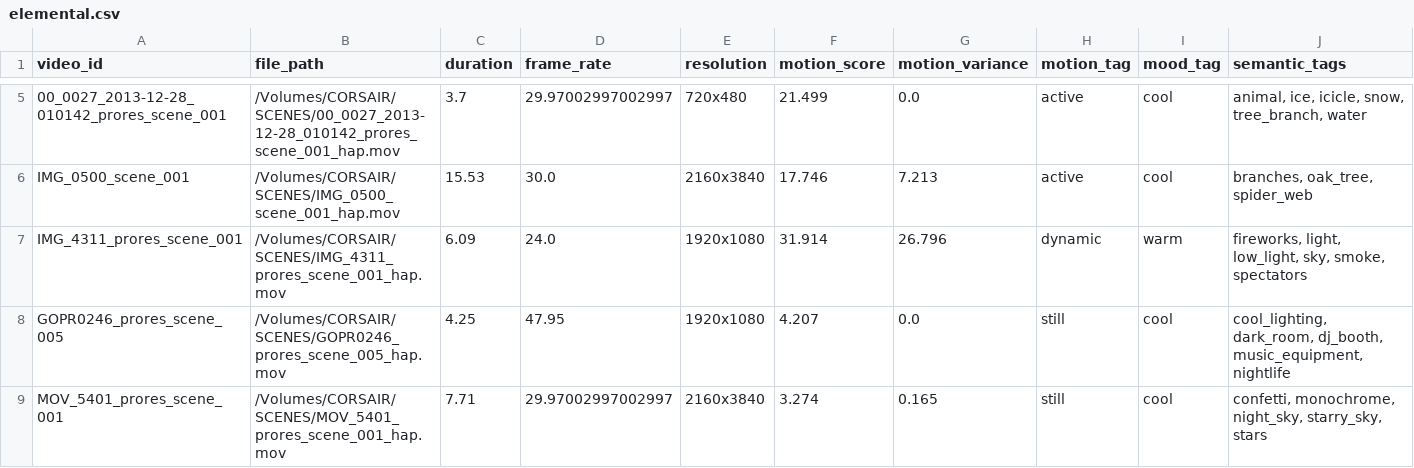
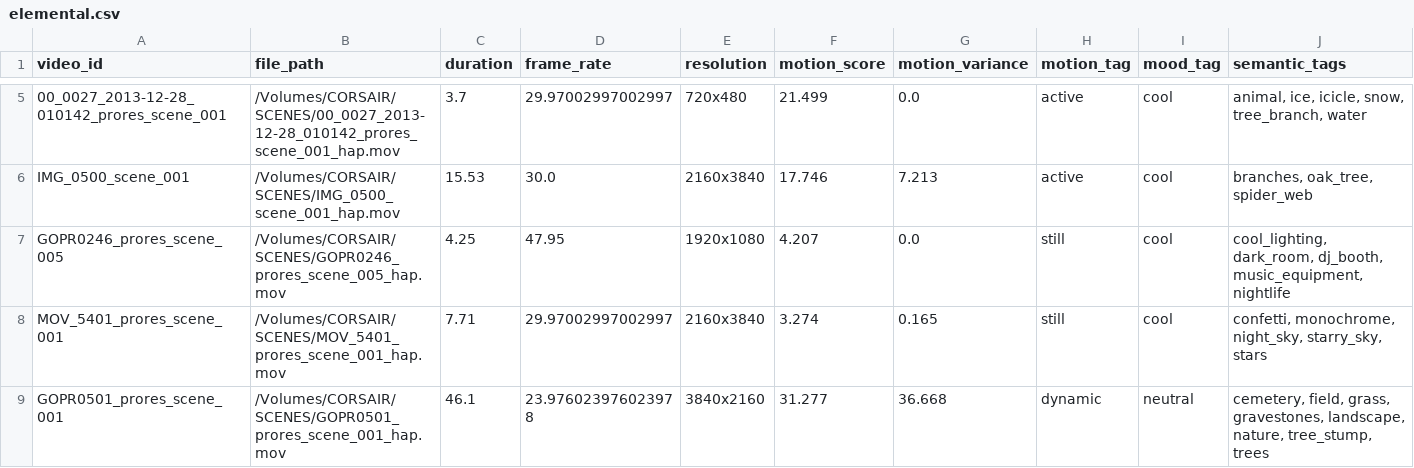
Before and after one commit to nplsk/runtime, a CSV file: movement_csvs/elemental.csv, drawn as a sheet; only a part is shown, gaps mark what is left out; the shorter side is filled out with more unchanged rows; rows hold the shown columns only; the diff names each change by its address in the sheet, - before the commit and + after, or states it on an @@ line.

```diff
--- a/movement_csvs/elemental.csv
+++ b/movement_csvs/elemental.csv
-row 7: IMG_4311_prores_scene_001 | /Volumes/CORSAIR/SCENES/IMG_4311_prores_scene_001_hap.mov | 6.09 | 24.0 | 1920x1080 | 31.914 | 26.796 | dynamic | warm | fireworks, light, low_light, sky, smoke, spectators
```
Also changed, not shown: movement_csvs/orientation.csv, movement_csvs/people.csv, 5 other files.
